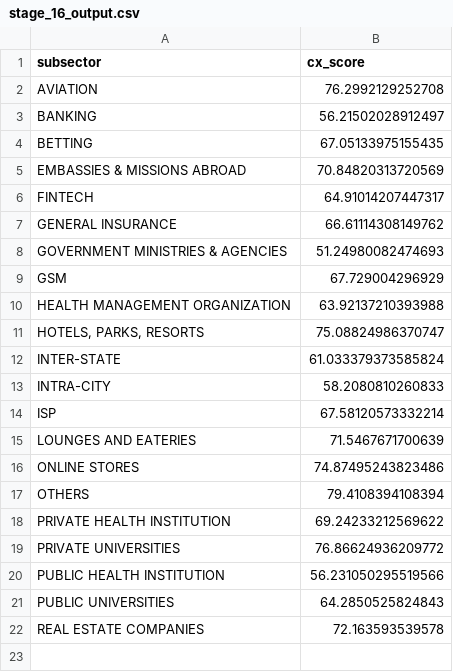
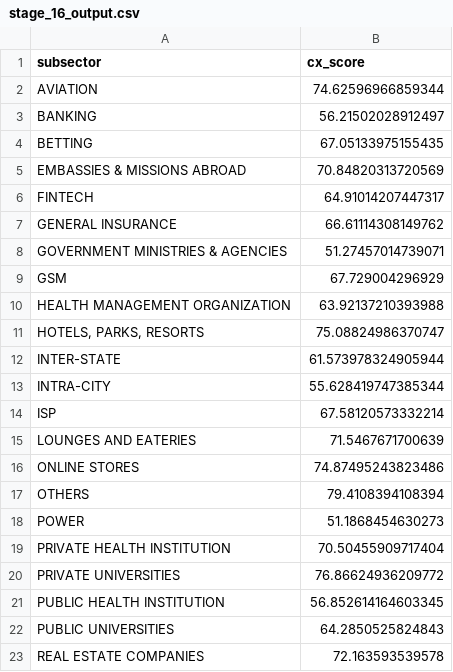
Before and after one commit to techsupport-Apercu/Dagster-Data-Quality-Standards-Verification-Project, a CSV file: Dagster/datasets/clean_stage16/stage_16_output.csv, drawn as a sheet.

```diff
--- a/Dagster/datasets/clean_stage16/stage_16_output.csv
+++ b/Dagster/datasets/clean_stage16/stage_16_output.csv
@@ -1,3 +1,3 @@
 subsector,cx_score
-AVIATION,76.2992129252708
+AVIATION,74.62596966859344
 BANKING,56.21502028912497
@@ -7,3 +7,3 @@ FINTECH,64.91014207447317
 GENERAL INSURANCE,66.61114308149762
-GOVERNMENT MINISTRIES & AGENCIES,51.24980082474693
+GOVERNMENT MINISTRIES & AGENCIES,51.27457014739071
 GSM,67.729004296929
@@ -11,4 +11,4 @@ HEALTH MANAGEMENT ORGANIZATION,63.92137210393988
 "HOTELS, PARKS, RESORTS",75.08824986370747
-INTER-STATE,61.033379373585824
-INTRA-CITY,58.2080810260833
+INTER-STATE,61.573978324905944
+INTRA-CITY,55.628419747385344
 ISP,67.58120573332214
@@ -17,5 +17,6 @@ ONLINE STORES,74.87495243823486
 OTHERS,79.4108394108394
-PRIVATE HEALTH INSTITUTION,69.24233212569622
+POWER,51.1868454630273
+PRIVATE HEALTH INSTITUTION,70.50455909717404
 PRIVATE UNIVERSITIES,76.86624936209772
-PUBLIC HEALTH INSTITUTION,56.231050295519566
+PUBLIC HEALTH INSTITUTION,56.852614164603345
 PUBLIC UNIVERSITIES,64.2850525824843
```
Also changed, not shown: Dagster/datasets/assigned_companies.csv, Dagster/datasets/sectors_and_subsectors.csv, 1 other file.
